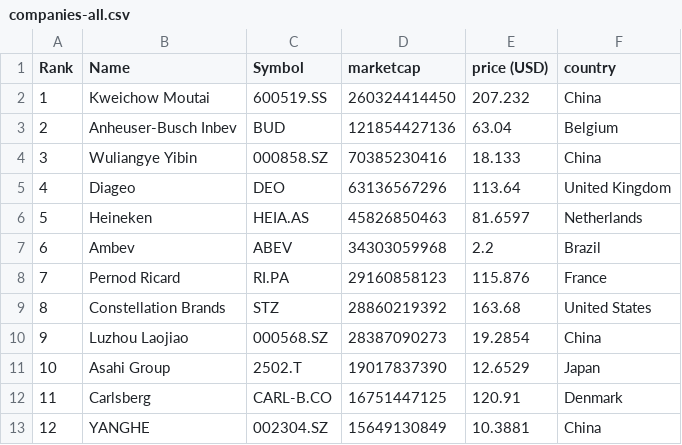
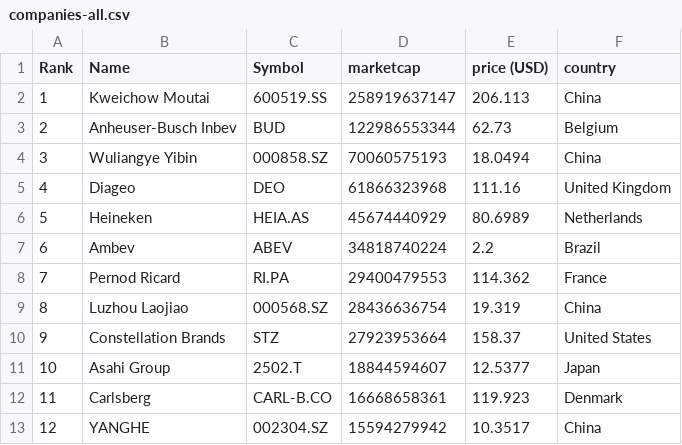
Before and after one commit to Andyflow28/merida-june-6-2024, a CSV file: companies-all.csv, drawn as a sheet; only a part is shown; the diff covers the shown part only.

```diff
--- a/companies-all.csv
+++ b/companies-all.csv
@@ -1,13 +1,13 @@
 "Rank","Name","Symbol","marketcap","price (USD)","country"
-"1","Kweichow Moutai","600519.SS","260324414450","207.232","China"
-"2","Anheuser-Busch Inbev","BUD","121854427136","63.04","Belgium"
-"3","Wuliangye Yibin","000858.SZ","70385230416","18.133","China"
-"4","Diageo","DEO","63136567296","113.64","United Kingdom"
-"5","Heineken","HEIA.AS","45826850463","81.6597","Netherlands"
-"6","Ambev","ABEV","34303059968","2.2","Brazil"
-"7","Pernod Ricard","RI.PA","29160858123","115.876","France"
-"8","Constellation Brands","STZ","28860219392","163.68","United States"
-"9","Luzhou Laojiao","000568.SZ","28387090273","19.2854","China"
-"10","Asahi Group","2502.T","19017837390","12.6529","Japan"
-"11","Carlsberg","CARL-B.CO","16751447125","120.91","Denmark"
-"12","YANGHE","002304.SZ","15649130849","10.3881","China"
+"1","Kweichow Moutai","600519.SS","258919637147","206.113","China"
+"2","Anheuser-Busch Inbev","BUD","122986553344","62.73","Belgium"
+"3","Wuliangye Yibin","000858.SZ","70060575193","18.0494","China"
+"4","Diageo","DEO","61866323968","111.16","United Kingdom"
+"5","Heineken","HEIA.AS","45674440929","80.6989","Netherlands"
+"6","Ambev","ABEV","34818740224","2.2","Brazil"
+"7","Pernod Ricard","RI.PA","29400479553","114.362","France"
+"8","Luzhou Laojiao","000568.SZ","28436636754","19.319","China"
+"9","Constellation Brands","STZ","27923953664","158.37","United States"
+"10","Asahi Group","2502.T","18844594607","12.5377","Japan"
+"11","Carlsberg","CARL-B.CO","16668658361","119.923","Denmark"
+"12","YANGHE","002304.SZ","15594279942","10.3517","China"
```
Also changed, not shown: 106 edited cells elsewhere in this file, companies_france.csv, companies_germany.csv, 1 other file.
